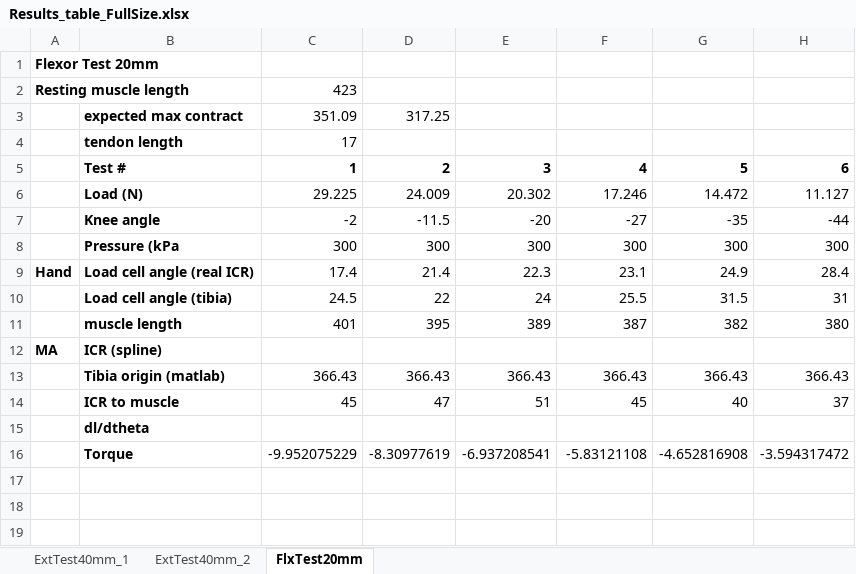
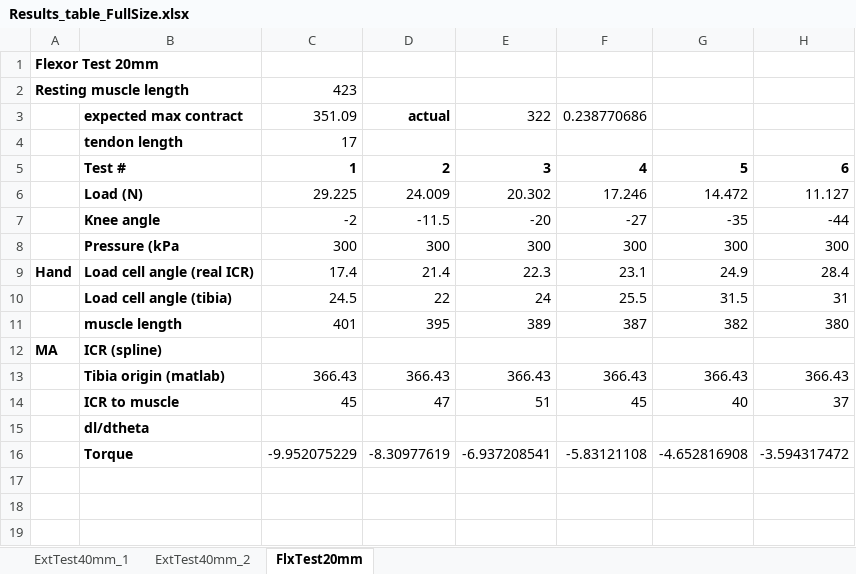
Before and after one commit to Agile-and-Adaptive-Robotics/Bipedal_Robot, an Excel workbook: Testing_Data/2022_02_Festo/Results_table_FullSize.xlsx, sheet FlxTest20mm, drawn as a sheet; only a part is shown; values as stored, in another font and other column widths than the file's, no borders; charts and pictures not drawn; the diff names each change by its address in the sheet, - before the commit and + after, or states it on an @@ line.

```diff
--- a/Testing_Data/2022_02_Festo/Results_table_FullSize.xlsx (sheet FlxTest20mm)
+++ b/Testing_Data/2022_02_Festo/Results_table_FullSize.xlsx (sheet FlxTest20mm)
-D3: 317.25
+D3: actual
-D3 bold: off
+D3 bold: on
-E3: (empty)
+E3: 322
-F3: (empty)
+F3: 0.238770686
```
Also changed, not shown: Testing_Data/2022_02_Festo/Results_table_10mm.xlsx, Testing_Data/2022_02_Festo/Results_table_10mm_pinned_LoadCell.xlsx, 11 other files.
